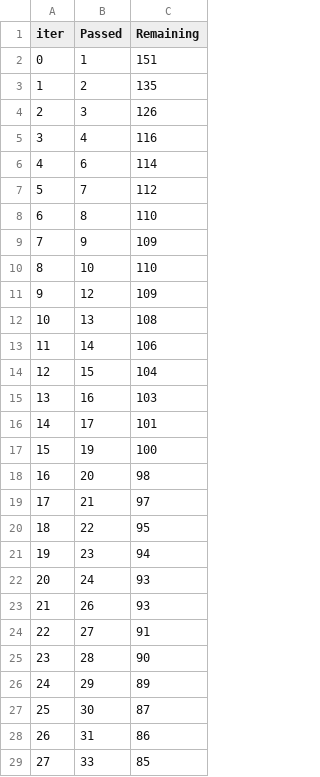
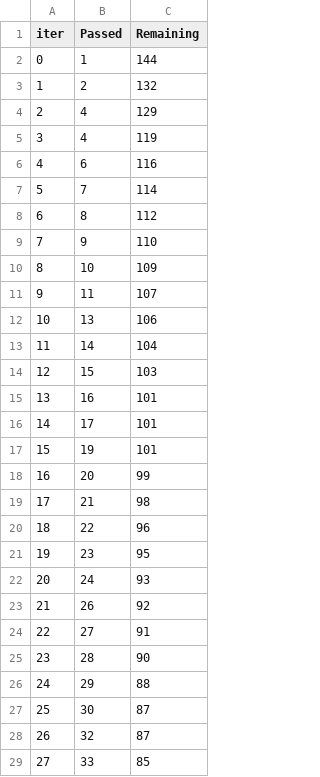
Before and after one commit to Praveena2712/machineLearningproject, a TSV file: catboost_info/time_left.tsv, drawn as a sheet; only a part is shown; removed rows and columns are numbered as before the commit, all else as after; the diff covers the shown part only; the diff names each change by its address in the sheet, - before the commit and + after, or states it on an @@ line.

```diff
--- a/catboost_info/time_left.tsv
+++ b/catboost_info/time_left.tsv
-C2 (Remaining): 151
+C2 (Remaining): 144
-C3 (Remaining): 135
+C3 (Remaining): 132
-row 4: 2 | 3 | 126
@@ column A (iter) renumbered between rows 4 and 100 @@
-C4 (Remaining): 116
+C4 (Remaining): 129
+row 5: 3 | 4 | 119
-C6 (Remaining): 114
+C6 (Remaining): 116
-C7 (Remaining): 112
+C7 (Remaining): 114
-C8 (Remaining): 110
+C8 (Remaining): 112
-C9 (Remaining): 109
+C9 (Remaining): 110
-C10 (Remaining): 110
+C10 (Remaining): 109
-row 11: 9 | 12 | 109
+row 11: 9 | 11 | 107
-C12 (Remaining): 108
+C12 (Remaining): 106
-C13 (Remaining): 106
+C13 (Remaining): 104
-C14 (Remaining): 104
+C14 (Remaining): 103
-C15 (Remaining): 103
+C15 (Remaining): 101
-C17 (Remaining): 100
+C17 (Remaining): 101
-C18 (Remaining): 98
+C18 (Remaining): 99
-C19 (Remaining): 97
+C19 (Remaining): 98
-C20 (Remaining): 95
+C20 (Remaining): 96
-C21 (Remaining): 94
+C21 (Remaining): 95
-C23 (Remaining): 93
+C23 (Remaining): 92
-C26 (Remaining): 89
+C26 (Remaining): 88
-row 28: 26 | 31 | 86
+row 28: 26 | 32 | 87
```
Also changed, not shown: 8 added rows, 8 removed rows and 38 edited cells elsewhere in this file, 8 other files.
